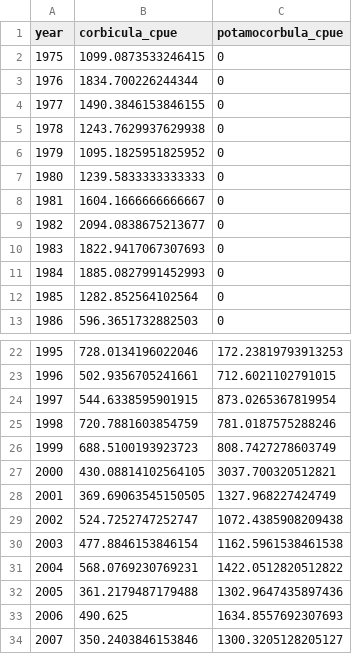
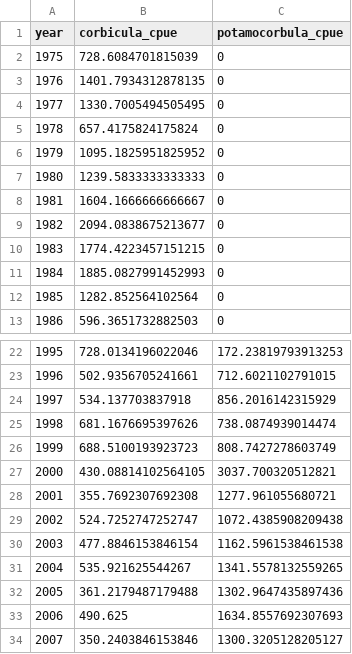
Before and after one commit to Delta-Stewardship-Council/swg-21-foodwebs, a CSV file: data/annual_averages/benthic.csv, drawn as a sheet; only a part is shown, gaps mark what is left out.

Commit message:
Fixing benthic Rmd code and updating it to export benthic station locations

```diff
--- a/data/annual_averages/benthic.csv
+++ b/data/annual_averages/benthic.csv
@@ -1,6 +1,6 @@
 year,corbicula_cpue,potamocorbula_cpue
-1975,1099.0873533246415,0
-1976,1834.700226244344,0
-1977,1490.3846153846155,0
-1978,1243.7629937629938,0
+1975,728.6084701815039,0
+1976,1401.7934312878135,0
+1977,1330.7005494505495,0
+1978,657.4175824175824,0
 1979,1095.1825951825952,0
@@ -9,3 +9,3 @@ year,corbicula_cpue,potamocorbula_cpue
 1982,2094.0838675213677,0
-1983,1822.9417067307693,0
+1983,1774.4223457151215,0
 1984,1885.0827991452993,0
@@ -23,10 +23,10 @@ year,corbicula_cpue,potamocorbula_cpue
 1996,502.9356705241661,712.6021102791015
-1997,544.6338595901915,873.0265367819954
-1998,720.7881603854759,781.0187575288246
+1997,534.137703837918,856.2016142315929
+1998,681.1676695397626,738.0874939014474
 1999,688.5100193923723,808.7427278603749
 2000,430.08814102564105,3037.700320512821
-2001,369.69063545150505,1327.968227424749
+2001,355.7692307692308,1277.961055680721
 2002,524.7252747252747,1072.4385908209438
 2003,477.8846153846154,1162.5961538461538
-2004,568.0769230769231,1422.0512820512822
+2004,535.921625544267,1341.5578132559265
 2005,361.2179487179488,1302.9647435897436
```
Also changed, not shown: 3 other files.
